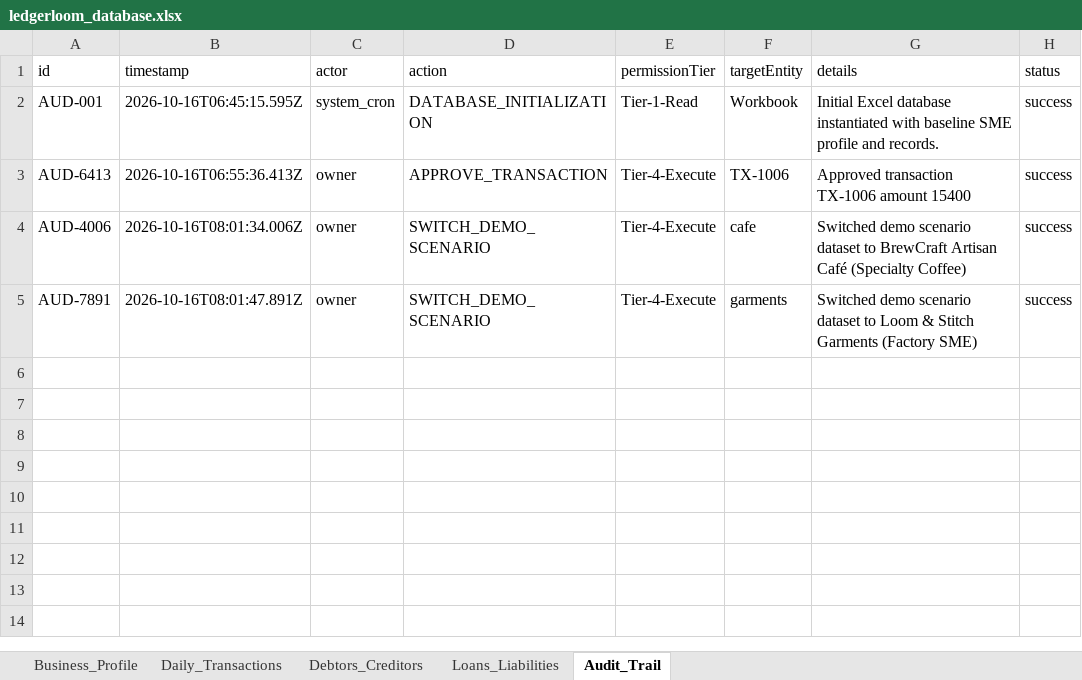
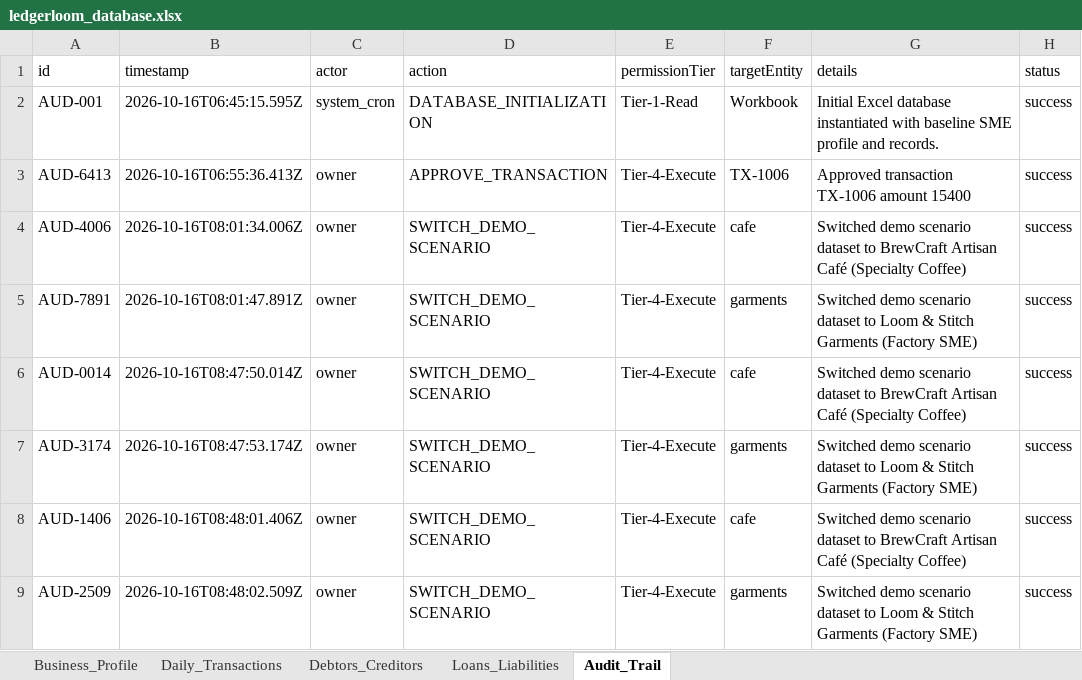
Before and after one commit to arnab761-blip/ledgerloom-sme-copilot, an Excel workbook: ledgerloom_database.xlsx, sheet Audit_Trail, drawn as a sheet; values as stored, in another font and other column widths than the file's, no borders; the diff names each change by its address in the sheet, - before the commit and + after, or states it on an @@ line.

Commit message:
feat: complete multi-currency support (BDT, CNY, USD) across all LedgerLoom modules and AI CFO Copilot

```diff
--- a/ledgerloom_database.xlsx (sheet Audit_Trail)
+++ b/ledgerloom_database.xlsx (sheet Audit_Trail)
+row 6: AUD-0014 | 2026-10-16T08:47:50.014Z | owner | SWITCH_DEMO_SCENARIO | Tier-4-Execute | cafe | Switched demo scenario dataset to BrewCraft Artisan Café (Specialty Coffee) | success
+row 7: AUD-3174 | 2026-10-16T08:47:53.174Z | owner | SWITCH_DEMO_SCENARIO | Tier-4-Execute | garments | Switched demo scenario dataset to Loom & Stitch Garments (Factory SME) | success
+row 8: AUD-1406 | 2026-10-16T08:48:01.406Z | owner | SWITCH_DEMO_SCENARIO | Tier-4-Execute | cafe | Switched demo scenario dataset to BrewCraft Artisan Café (Specialty Coffee) | success
+row 9: AUD-2509 | 2026-10-16T08:48:02.509Z | owner | SWITCH_DEMO_SCENARIO | Tier-4-Execute | garments | Switched demo scenario dataset to Loom & Stitch Garments (Factory SME) | success
```
Also changed, not shown: 18 other files.
